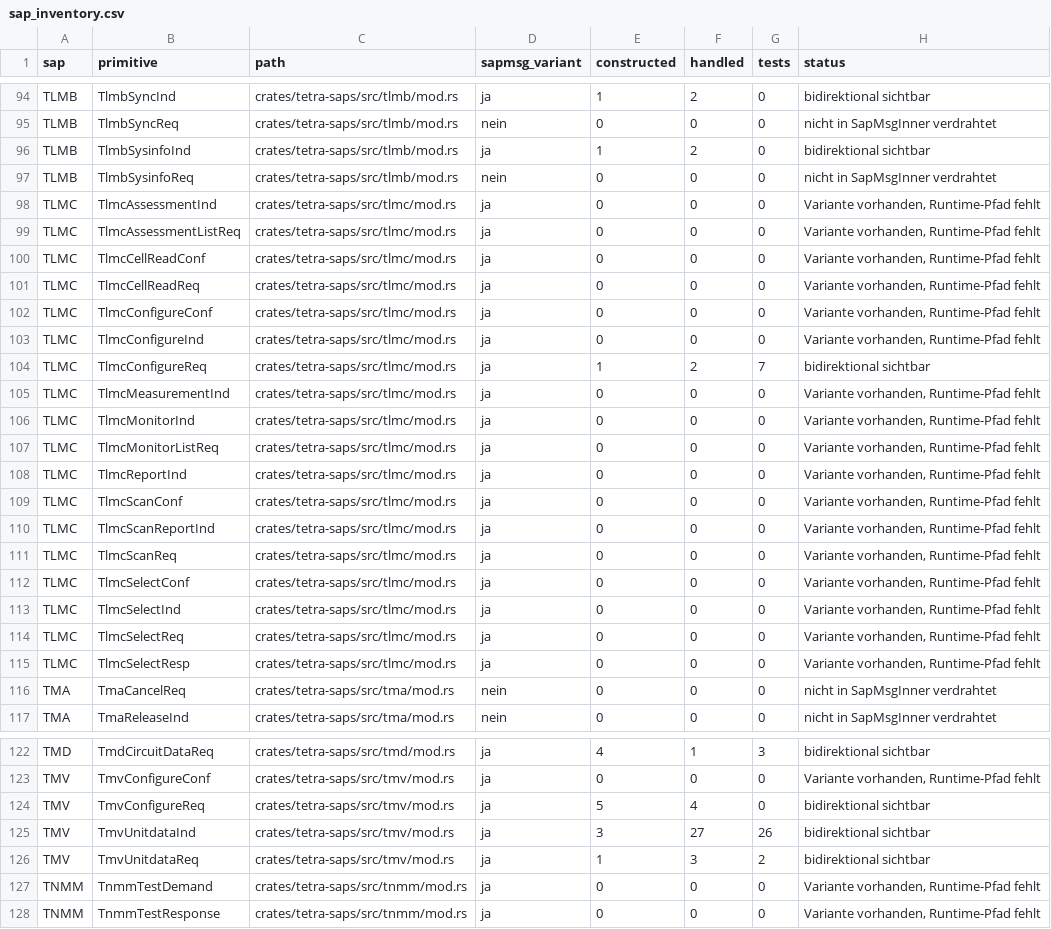
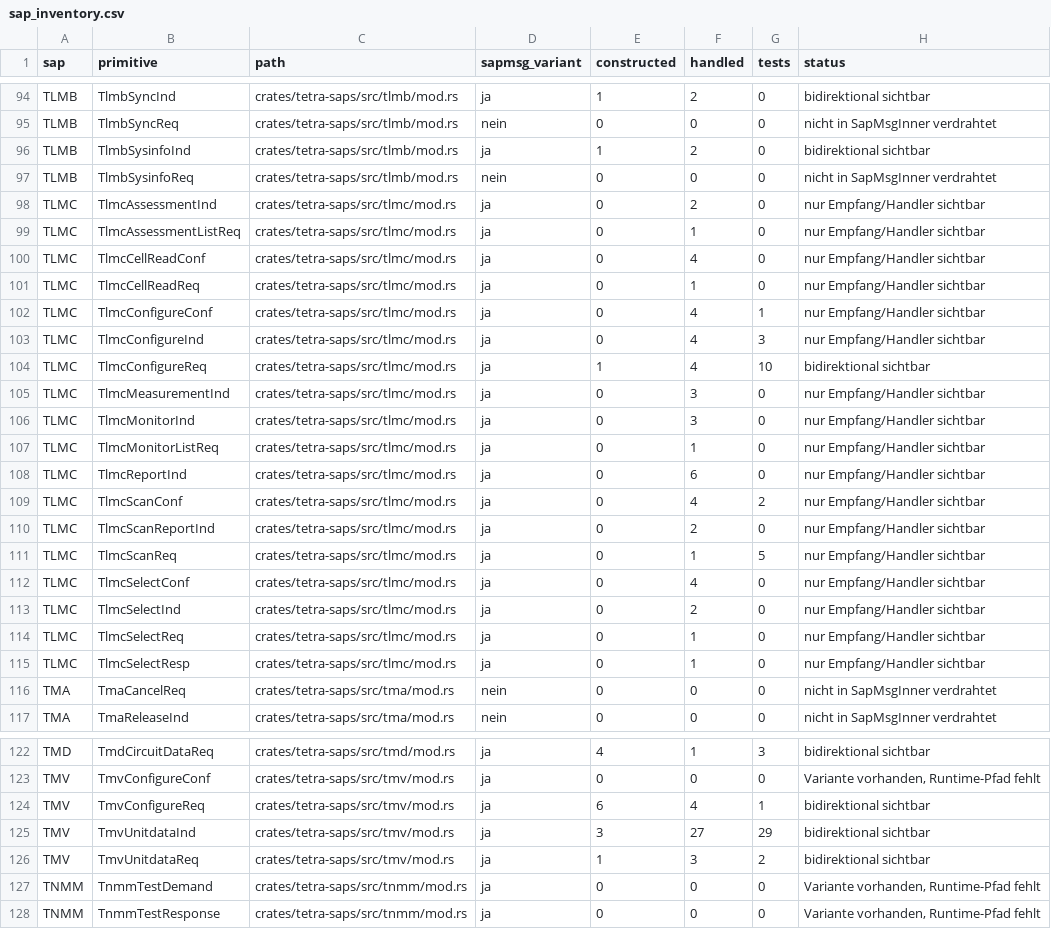
Before and after one commit to JanHG98/flowstation, a CSV file: Docs/generated/sap_inventory.csv, drawn as a sheet; only a part is shown, gaps mark what is left out.

```diff
--- a/Docs/generated/sap_inventory.csv
+++ b/Docs/generated/sap_inventory.csv
@@ -97,20 +97,20 @@ TLMB,TlmbSysinfoInd,crates/tetra-saps/src/tlmb/mod.rs,ja,1,2,0,bidirektional sic
 TLMB,TlmbSysinfoReq,crates/tetra-saps/src/tlmb/mod.rs,nein,0,0,0,nicht in SapMsgInner verdrahtet
-TLMC,TlmcAssessmentInd,crates/tetra-saps/src/tlmc/mod.rs,ja,0,0,0,"Variante vorhanden, Runtime-Pfad fehlt"
-TLMC,TlmcAssessmentListReq,crates/tetra-saps/src/tlmc/mod.rs,ja,0,0,0,"Variante vorhanden, Runtime-Pfad fehlt"
-TLMC,TlmcCellReadConf,crates/tetra-saps/src/tlmc/mod.rs,ja,0,0,0,"Variante vorhanden, Runtime-Pfad fehlt"
-TLMC,TlmcCellReadReq,crates/tetra-saps/src/tlmc/mod.rs,ja,0,0,0,"Variante vorhanden, Runtime-Pfad fehlt"
-TLMC,TlmcConfigureConf,crates/tetra-saps/src/tlmc/mod.rs,ja,0,0,0,"Variante vorhanden, Runtime-Pfad fehlt"
-TLMC,TlmcConfigureInd,crates/tetra-saps/src/tlmc/mod.rs,ja,0,0,0,"Variante vorhanden, Runtime-Pfad fehlt"
-TLMC,TlmcConfigureReq,crates/tetra-saps/src/tlmc/mod.rs,ja,1,2,7,bidirektional sichtbar
-TLMC,TlmcMeasurementInd,crates/tetra-saps/src/tlmc/mod.rs,ja,0,0,0,"Variante vorhanden, Runtime-Pfad fehlt"
-TLMC,TlmcMonitorInd,crates/tetra-saps/src/tlmc/mod.rs,ja,0,0,0,"Variante vorhanden, Runtime-Pfad fehlt"
-TLMC,TlmcMonitorListReq,crates/tetra-saps/src/tlmc/mod.rs,ja,0,0,0,"Variante vorhanden, Runtime-Pfad fehlt"
-TLMC,TlmcReportInd,crates/tetra-saps/src/tlmc/mod.rs,ja,0,0,0,"Variante vorhanden, Runtime-Pfad fehlt"
-TLMC,TlmcScanConf,crates/tetra-saps/src/tlmc/mod.rs,ja,0,0,0,"Variante vorhanden, Runtime-Pfad fehlt"
-TLMC,TlmcScanReportInd,crates/tetra-saps/src/tlmc/mod.rs,ja,0,0,0,"Variante vorhanden, Runtime-Pfad fehlt"
-TLMC,TlmcScanReq,crates/tetra-saps/src/tlmc/mod.rs,ja,0,0,0,"Variante vorhanden, Runtime-Pfad fehlt"
-TLMC,TlmcSelectConf,crates/tetra-saps/src/tlmc/mod.rs,ja,0,0,0,"Variante vorhanden, Runtime-Pfad fehlt"
-TLMC,TlmcSelectInd,crates/tetra-saps/src/tlmc/mod.rs,ja,0,0,0,"Variante vorhanden, Runtime-Pfad fehlt"
-TLMC,TlmcSelectReq,crates/tetra-saps/src/tlmc/mod.rs,ja,0,0,0,"Variante vorhanden, Runtime-Pfad fehlt"
-TLMC,TlmcSelectResp,crates/tetra-saps/src/tlmc/mod.rs,ja,0,0,0,"Variante vorhanden, Runtime-Pfad fehlt"
+TLMC,TlmcAssessmentInd,crates/tetra-saps/src/tlmc/mod.rs,ja,0,2,0,nur Empfang/Handler sichtbar
+TLMC,TlmcAssessmentListReq,crates/tetra-saps/src/tlmc/mod.rs,ja,0,1,0,nur Empfang/Handler sichtbar
+TLMC,TlmcCellReadConf,crates/tetra-saps/src/tlmc/mod.rs,ja,0,4,0,nur Empfang/Handler sichtbar
+TLMC,TlmcCellReadReq,crates/tetra-saps/src/tlmc/mod.rs,ja,0,1,0,nur Empfang/Handler sichtbar
+TLMC,TlmcConfigureConf,crates/tetra-saps/src/tlmc/mod.rs,ja,0,4,1,nur Empfang/Handler sichtbar
+TLMC,TlmcConfigureInd,crates/tetra-saps/src/tlmc/mod.rs,ja,0,4,3,nur Empfang/Handler sichtbar
+TLMC,TlmcConfigureReq,crates/tetra-saps/src/tlmc/mod.rs,ja,1,4,10,bidirektional sichtbar
+TLMC,TlmcMeasurementInd,crates/tetra-saps/src/tlmc/mod.rs,ja,0,3,0,nur Empfang/Handler sichtbar
+TLMC,TlmcMonitorInd,crates/tetra-saps/src/tlmc/mod.rs,ja,0,3,0,nur Empfang/Handler sichtbar
+TLMC,TlmcMonitorListReq,crates/tetra-saps/src/tlmc/mod.rs,ja,0,1,0,nur Empfang/Handler sichtbar
+TLMC,TlmcReportInd,crates/tetra-saps/src/tlmc/mod.rs,ja,0,6,0,nur Empfang/Handler sichtbar
+TLMC,TlmcScanConf,crates/tetra-saps/src/tlmc/mod.rs,ja,0,4,2,nur Empfang/Handler sichtbar
+TLMC,TlmcScanReportInd,crates/tetra-saps/src/tlmc/mod.rs,ja,0,2,0,nur Empfang/Handler sichtbar
+TLMC,TlmcScanReq,crates/tetra-saps/src/tlmc/mod.rs,ja,0,1,5,nur Empfang/Handler sichtbar
+TLMC,TlmcSelectConf,crates/tetra-saps/src/tlmc/mod.rs,ja,0,4,0,nur Empfang/Handler sichtbar
+TLMC,TlmcSelectInd,crates/tetra-saps/src/tlmc/mod.rs,ja,0,2,0,nur Empfang/Handler sichtbar
+TLMC,TlmcSelectReq,crates/tetra-saps/src/tlmc/mod.rs,ja,0,1,0,nur Empfang/Handler sichtbar
+TLMC,TlmcSelectResp,crates/tetra-saps/src/tlmc/mod.rs,ja,0,1,0,nur Empfang/Handler sichtbar
 TMA,TmaCancelReq,crates/tetra-saps/src/tma/mod.rs,nein,0,0,0,nicht in SapMsgInner verdrahtet
@@ -123,4 +123,4 @@ TMD,TmdCircuitDataReq,crates/tetra-saps/src/tmd/mod.rs,ja,4,1,3,bidirektional si
 TMV,TmvConfigureConf,crates/tetra-saps/src/tmv/mod.rs,ja,0,0,0,"Variante vorhanden, Runtime-Pfad fehlt"
-TMV,TmvConfigureReq,crates/tetra-saps/src/tmv/mod.rs,ja,5,4,0,bidirektional sichtbar
-TMV,TmvUnitdataInd,crates/tetra-saps/src/tmv/mod.rs,ja,3,27,26,bidirektional sichtbar
+TMV,TmvConfigureReq,crates/tetra-saps/src/tmv/mod.rs,ja,6,4,1,bidirektional sichtbar
+TMV,TmvUnitdataInd,crates/tetra-saps/src/tmv/mod.rs,ja,3,27,29,bidirektional sichtbar
 TMV,TmvUnitdataReq,crates/tetra-saps/src/tmv/mod.rs,ja,1,3,2,bidirektional sichtbar
```
Also changed, not shown: Docs/generated/gap_inventory.csv, 22 other files.
